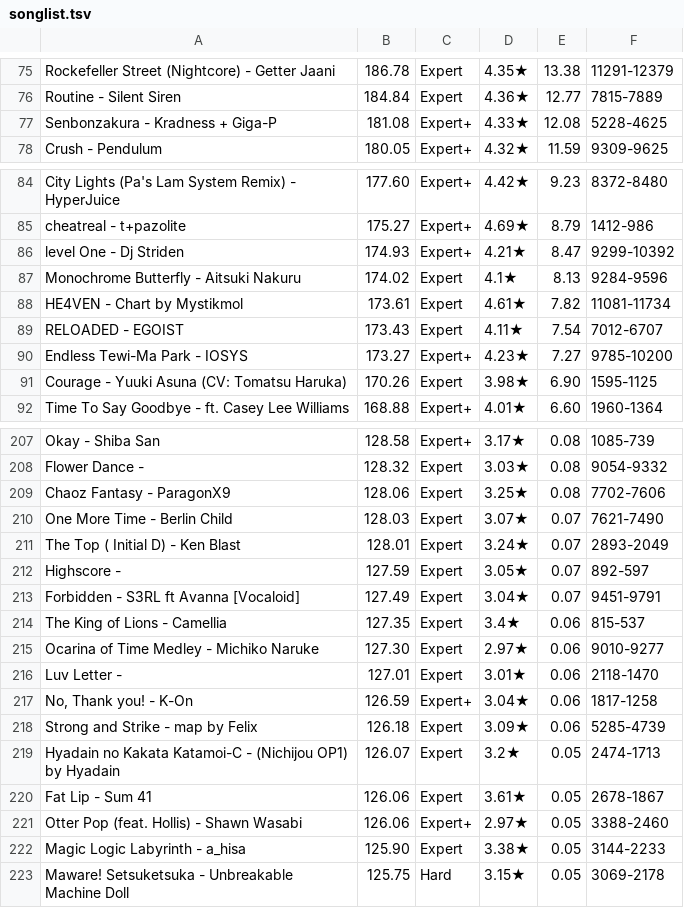
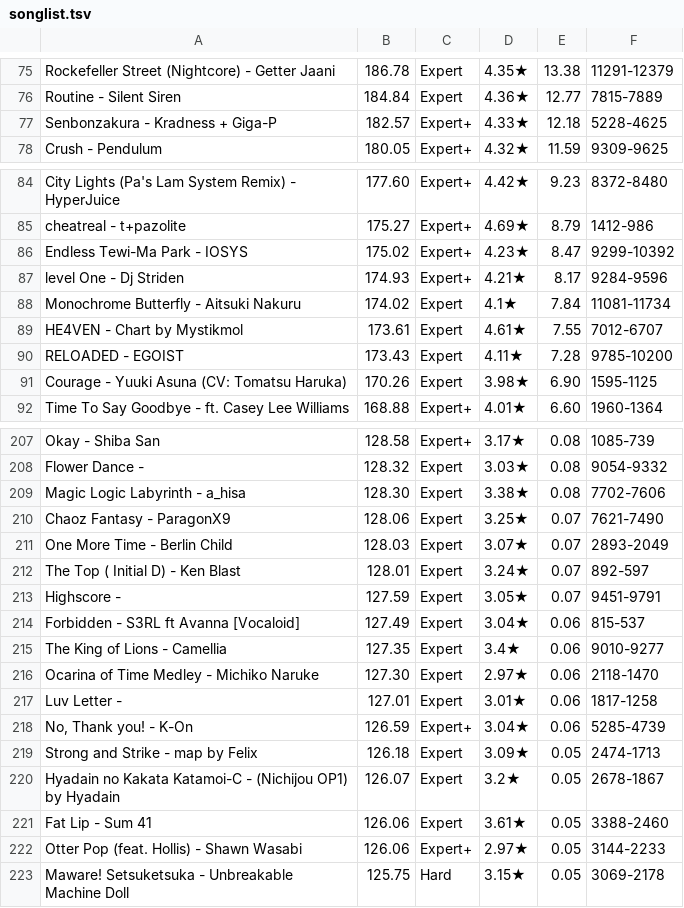
Before and after one commit to DuoVR/PPFarming, a TSV file: js/songlist.tsv, drawn as a sheet; only a part is shown, gaps mark what is left out; the diff covers the shown part only.

Commit message:
3/1

```diff
--- a/js/songlist.tsv
+++ b/js/songlist.tsv
@@ -76,3 +76,3 @@ Rockefeller Street (Nightcore) - Getter Jaani	186.78	Expert	4.35★	13.38	11291-
 Routine - Silent Siren	184.84	Expert	4.36★	12.77	7815-7889
-Senbonzakura - Kradness + Giga-P	181.08	Expert+	4.33★	12.08	5228-4625
+Senbonzakura - Kradness + Giga-P	182.57	Expert+	4.33★	12.18	5228-4625
 Crush - Pendulum	180.05	Expert+	4.32★	11.59	9309-9625
@@ -85,7 +85,7 @@ City Lights (Pa's Lam System Remix) - HyperJuice	177.60	Expert+	4.42★	9.23	837
 cheatreal - t+pazolite	175.27	Expert+	4.69★	8.79	1412-986
-level One - Dj Striden	174.93	Expert+	4.21★	8.47	9299-10392
-Monochrome Butterfly - Aitsuki Nakuru	174.02	Expert	4.1★	8.13	9284-9596
-HE4VEN  - Chart by Mystikmol	173.61	Expert	4.61★	7.82	11081-11734
-RELOADED - EGOIST	173.43	Expert	4.11★	7.54	7012-6707
-Endless Tewi-Ma Park - IOSYS	173.27	Expert+	4.23★	7.27	9785-10200
+Endless Tewi-Ma Park - IOSYS	175.02	Expert+	4.23★	8.47	9299-10392
+level One - Dj Striden	174.93	Expert+	4.21★	8.17	9284-9596
+Monochrome Butterfly - Aitsuki Nakuru	174.02	Expert	4.1★	7.84	11081-11734
+HE4VEN  - Chart by Mystikmol	173.61	Expert	4.61★	7.55	7012-6707
+RELOADED - EGOIST	173.43	Expert	4.11★	7.28	9785-10200
 Courage - Yuuki Asuna (CV: Tomatsu Haruka) 	170.26	Expert	3.98★	6.90	1595-1125
@@ -208,16 +208,16 @@ Okay - Shiba San	128.58	Expert+	3.17★	0.08	1085-739
 Flower Dance - 	128.32	Expert	3.03★	0.08	9054-9332
-Chaoz Fantasy - ParagonX9	128.06	Expert	3.25★	0.08	7702-7606
-One More Time - Berlin Child	128.03	Expert	3.07★	0.07	7621-7490
-The Top ( Initial D) - Ken Blast	128.01	Expert	3.24★	0.07	2893-2049
-Highscore - 	127.59	Expert	3.05★	0.07	892-597
-Forbidden - S3RL ft Avanna [Vocaloid]	127.49	Expert	3.04★	0.07	9451-9791
-The King of Lions - Camellia	127.35	Expert	3.4★	0.06	815-537
-Ocarina of Time Medley - Michiko Naruke	127.30	Expert	2.97★	0.06	9010-9277
-Luv Letter - 	127.01	Expert	3.01★	0.06	2118-1470
-No, Thank you! - K-On	126.59	Expert+	3.04★	0.06	1817-1258
-Strong and Strike - map by Felix	126.18	Expert	3.09★	0.06	5285-4739
-Hyadain no Kakata Katamoi-C - (Nichijou OP1) by Hyadain	126.07	Expert	3.2★	0.05	2474-1713
-Fat Lip - Sum 41	126.06	Expert	3.61★	0.05	2678-1867
-Otter Pop (feat. Hollis) - Shawn Wasabi	126.06	Expert+	2.97★	0.05	3388-2460
-Magic Logic Labyrinth - a_hisa	125.90	Expert	3.38★	0.05	3144-2233
+Magic Logic Labyrinth - a_hisa	128.30	Expert	3.38★	0.08	7702-7606
+Chaoz Fantasy - ParagonX9	128.06	Expert	3.25★	0.07	7621-7490
+One More Time - Berlin Child	128.03	Expert	3.07★	0.07	2893-2049
+The Top ( Initial D) - Ken Blast	128.01	Expert	3.24★	0.07	892-597
+Highscore - 	127.59	Expert	3.05★	0.07	9451-9791
+Forbidden - S3RL ft Avanna [Vocaloid]	127.49	Expert	3.04★	0.06	815-537
+The King of Lions - Camellia	127.35	Expert	3.4★	0.06	9010-9277
+Ocarina of Time Medley - Michiko Naruke	127.30	Expert	2.97★	0.06	2118-1470
+Luv Letter - 	127.01	Expert	3.01★	0.06	1817-1258
+No, Thank you! - K-On	126.59	Expert+	3.04★	0.06	5285-4739
+Strong and Strike - map by Felix	126.18	Expert	3.09★	0.05	2474-1713
+Hyadain no Kakata Katamoi-C - (Nichijou OP1) by Hyadain	126.07	Expert	3.2★	0.05	2678-1867
+Fat Lip - Sum 41	126.06	Expert	3.61★	0.05	3388-2460
+Otter Pop (feat. Hollis) - Shawn Wasabi	126.06	Expert+	2.97★	0.05	3144-2233
 Maware! Setsuketsuka - Unbreakable Machine Doll	125.75	Hard	3.15★	0.05	3069-2178
```
Also changed, not shown: 3 edited cells elsewhere in this file.
